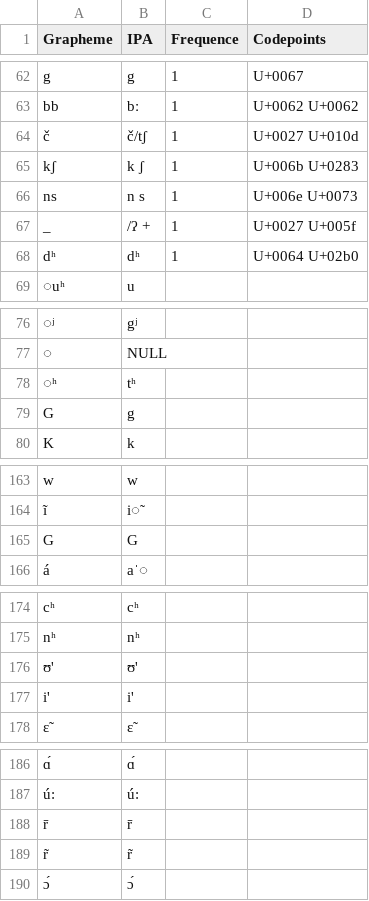
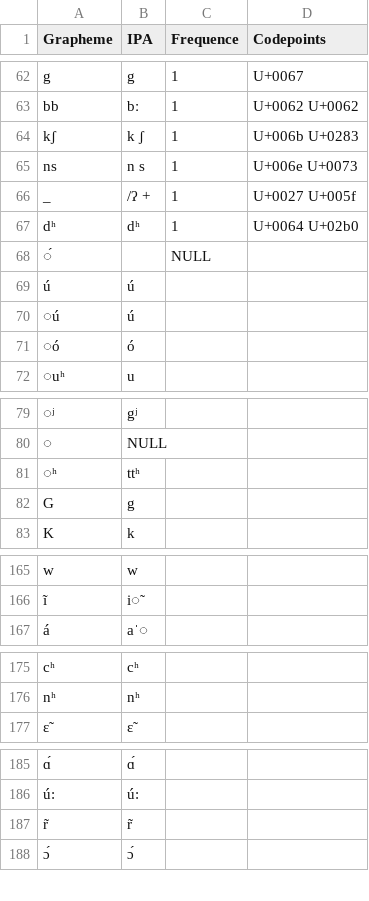
Before and after one commit to numeralbank/sand, a TSV file: etc/orthography.tsv, drawn as a sheet; only a part is shown, gaps mark what is left out; removed rows and columns are numbered as before the commit, all else as after; the diff names each change by its address in the sheet, - before the commit and + after, or states it on an @@ line.

Commit message:
Update orthography.tsv

```diff
--- a/etc/orthography.tsv
+++ b/etc/orthography.tsv
-row 64: č | č/tʃ | 1 | U+0027 U+010d
+row 68: ◌́ |  | NULL
@@ row 97 moved to row 69: ú @@
+row 70: ◌ú | ú
+row 71: ◌ó | ó
-B81 (IPA): tʰ
+B81 (IPA): ttʰ
-row 165: G | G
-row 176: ʊ' | ʊ'
-row 177: i' | i'
-row 188: r̄ | r̄
```
